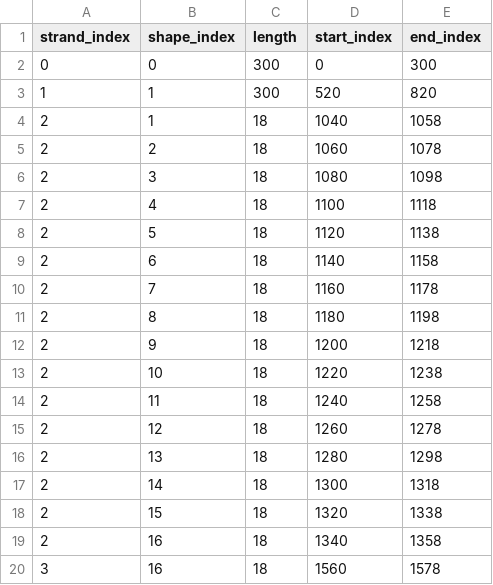
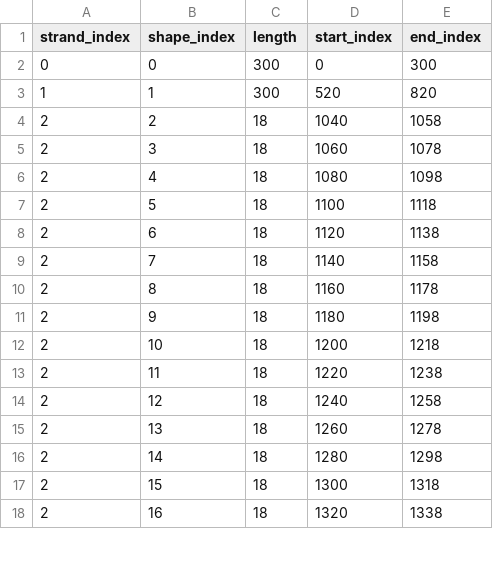
Before and after one commit to msherman13/bixi, a CSV file: misc/head_mappings.csv, drawn as a sheet; only a part is shown; the diff covers the shown part only.

Commit message:
bugfix in leg mappings, traversenose routine for head

```diff
--- a/misc/head_mappings.csv
+++ b/misc/head_mappings.csv
@@ -3,18 +3,16 @@ strand_index,shape_index,length,start_index,end_index
 1,1,300,520,820
-2,1,18,1040,1058
-2,2,18,1060,1078
-2,3,18,1080,1098
-2,4,18,1100,1118
-2,5,18,1120,1138
-2,6,18,1140,1158
-2,7,18,1160,1178
-2,8,18,1180,1198
-2,9,18,1200,1218
-2,10,18,1220,1238
-2,11,18,1240,1258
-2,12,18,1260,1278
-2,13,18,1280,1298
-2,14,18,1300,1318
-2,15,18,1320,1338
-2,16,18,1340,1358
-3,16,18,1560,1578
+2,2,18,1040,1058
+2,3,18,1060,1078
+2,4,18,1080,1098
+2,5,18,1100,1118
+2,6,18,1120,1138
+2,7,18,1140,1158
+2,8,18,1160,1178
+2,9,18,1180,1198
+2,10,18,1200,1218
+2,11,18,1220,1238
+2,12,18,1240,1258
+2,13,18,1260,1278
+2,14,18,1280,1298
+2,15,18,1300,1318
+2,16,18,1320,1338
```
Also changed, not shown: 2 added rows and 71 edited cells elsewhere in this file, 17 other files.
